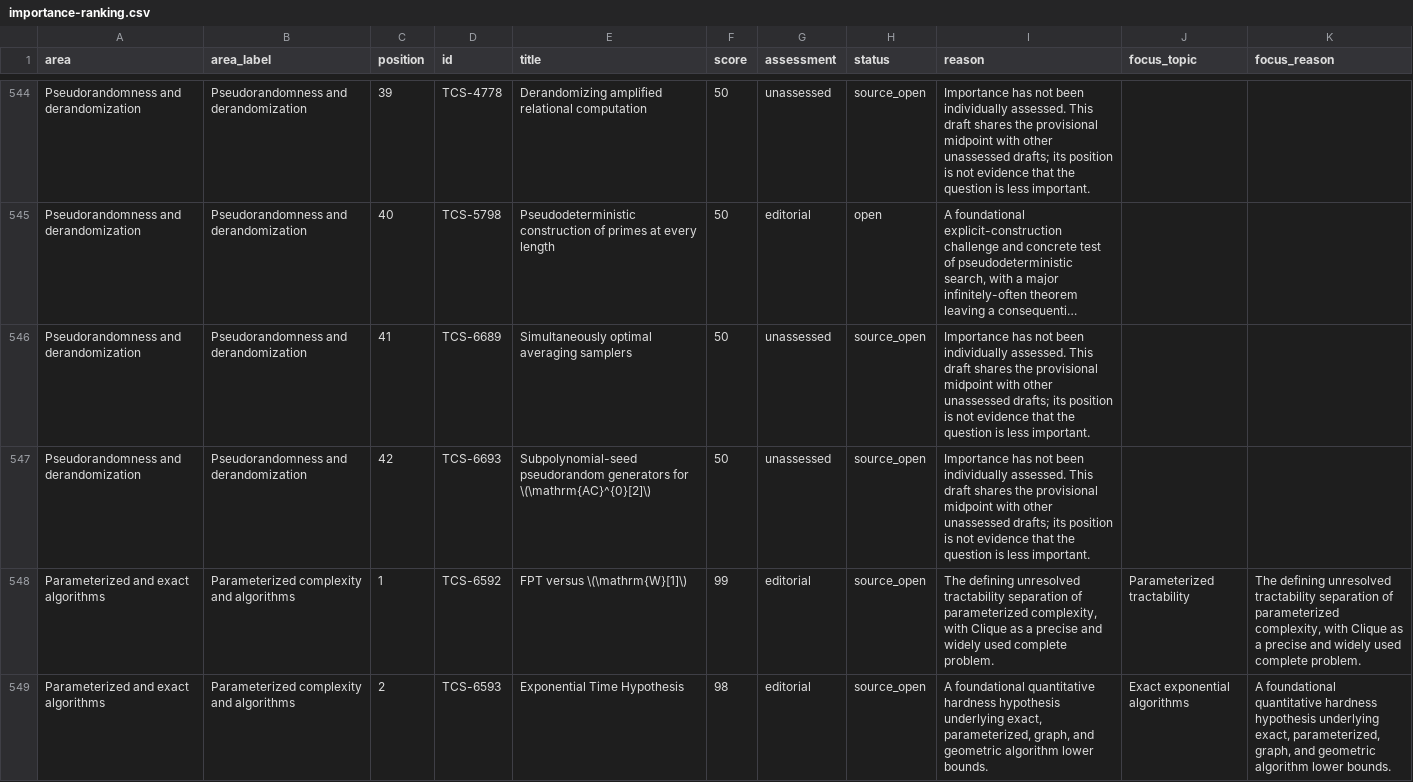
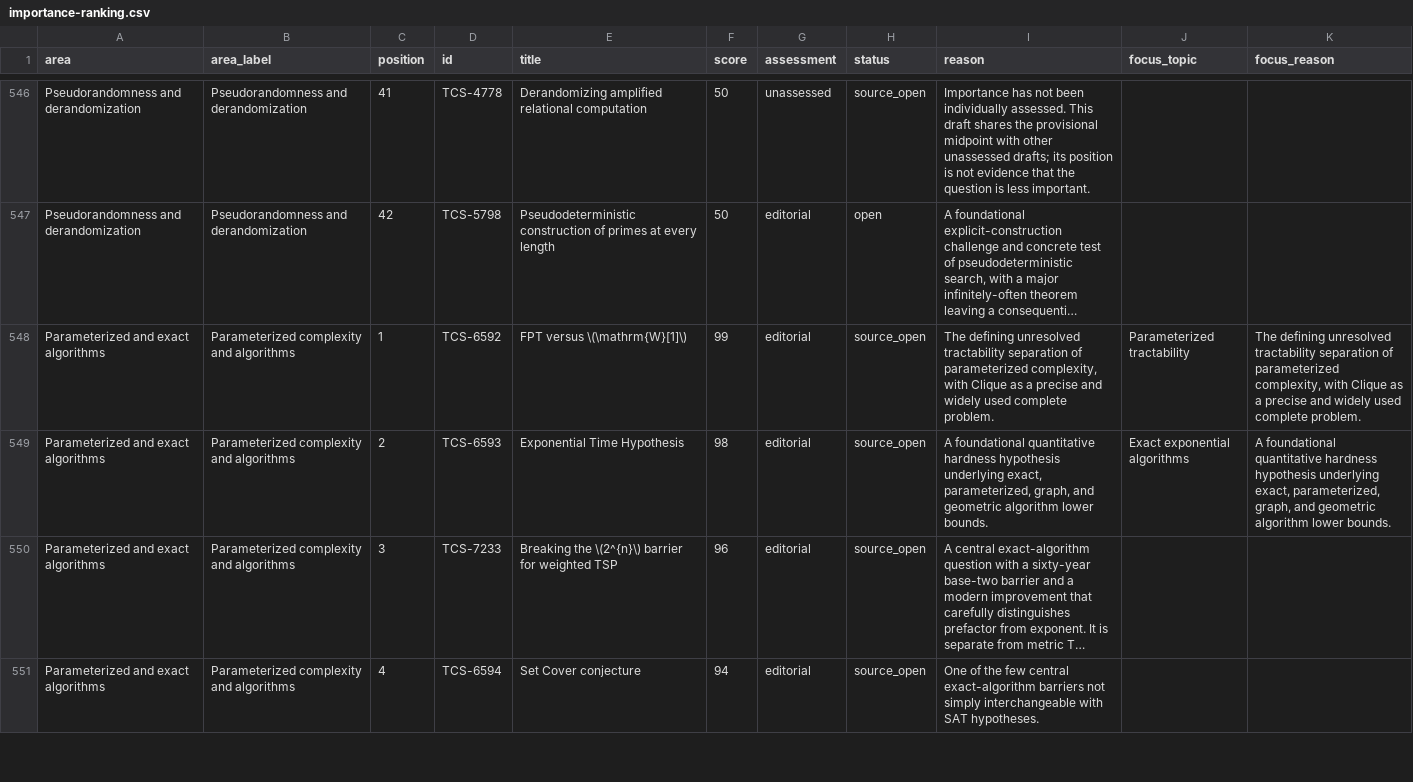
Before and after one commit to vaclavrozhon/atlas, a CSV file: importance-ranking.csv, drawn as a sheet; only a part is shown, gaps mark what is left out; the shorter side is filled out with more unchanged rows; long unchanged cells end in …; removed rows and columns are numbered as before the commit, all else as after; the diff covers the shown part only; the diff names each change by its address in the sheet, - before the commit and + after, or states it on an @@ line.

```diff
--- a/importance-ranking.csv
+++ b/importance-ranking.csv
-C546 (position): 39
+C546 (position): 41
-C547 (position): 40
+C547 (position): 42
-row 546: Pseudorandomness and derandomization | Pseudorandomness and derandomization | 41 | TCS-6689 | Simultaneously optimal averaging samplers | 50 | unassessed | source_open | Importance has not been individually assessed. This draft shares the provisional midpoint with other unassessed drafts; its position is not evidence that the question is less important.
-row 547: Pseudorandomness and derandomization | Pseudorandomness and derandomization | 42 | TCS-6693 | Subpolynomial-seed pseudorandom generators for \(\mathrm{AC}^{0}[2]\) | 50 | unassessed | source_open | Importance has not been individually assessed. This draft shares the provisional midpoint with other unassessed drafts; its position is not evidence that the question is less important.
```
Also changed, not shown: 3 added rows, 1 removed row and 26 edited cells elsewhere in this file, areas.csv, 12 other files.
